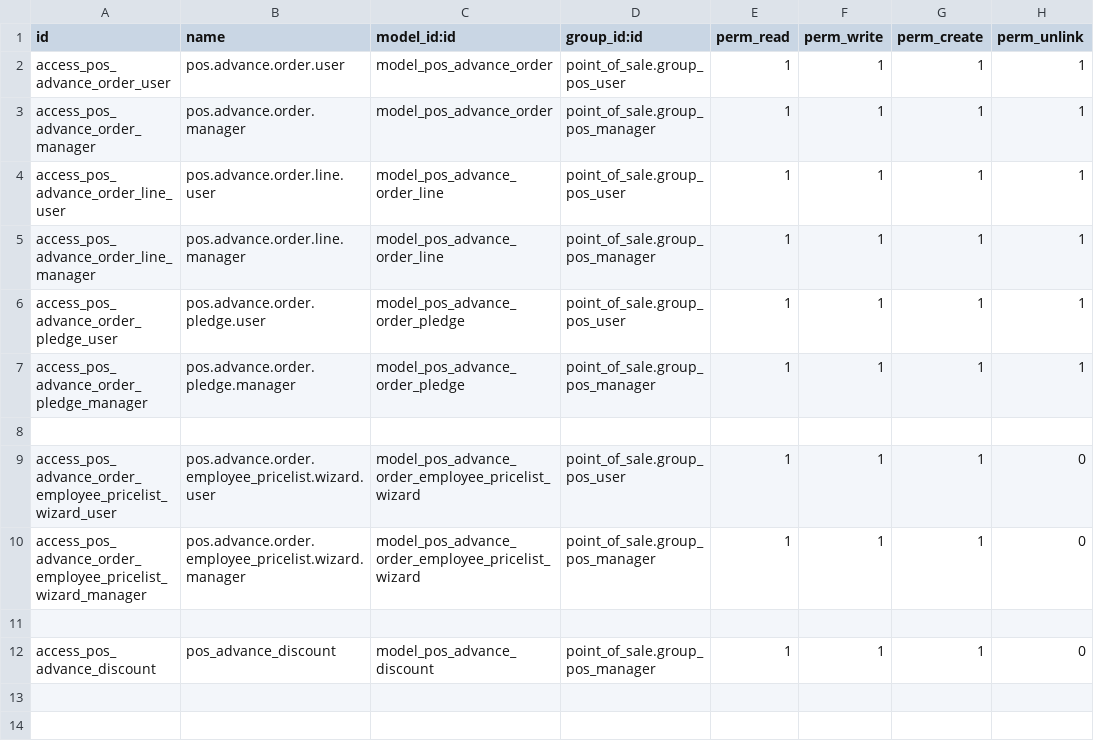
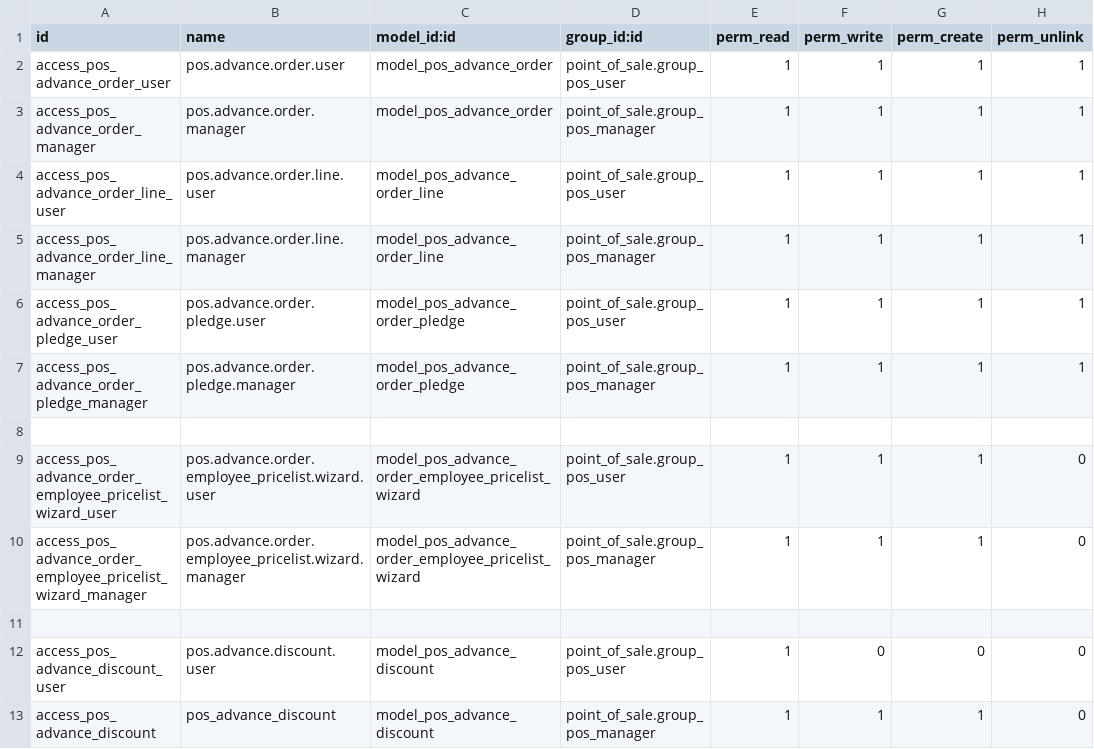
Before and after one commit to Anabtawi-Invest/Anabtawi-Group, a CSV file: pos_advance_order/security/ir.model.access.csv, drawn as a sheet.

```diff
--- a/pos_advance_order/security/ir.model.access.csv
+++ b/pos_advance_order/security/ir.model.access.csv
@@ -11,2 +11,3 @@ access_pos_advance_order_employee_pricelist_wizard_manager,pos.advance.order.emp
 
+access_pos_advance_discount_user,pos.advance.discount.user,model_pos_advance_discount,point_of_sale.group_pos_user,1,0,0,0
 access_pos_advance_discount,pos_advance_discount,model_pos_advance_discount,point_of_sale.group_pos_manager,1,1,1,0
```
Also changed, not shown: 8 other files.
